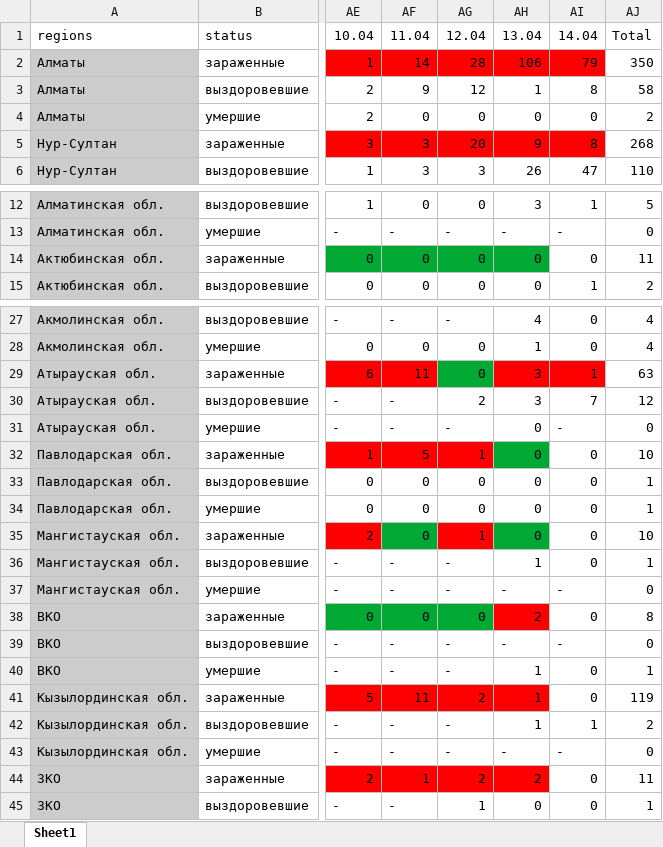
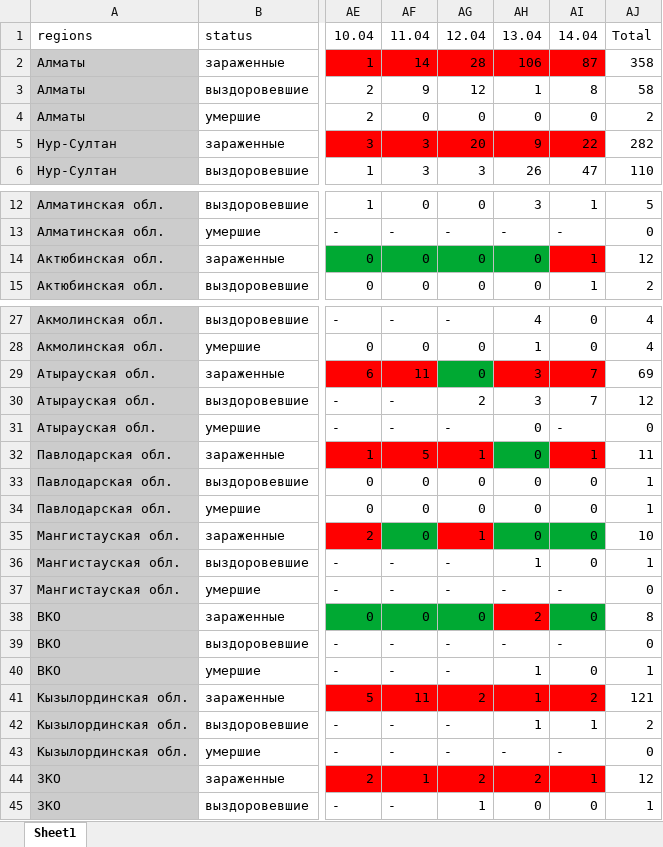
Before and after one commit to coronavirus-in-KZ/coronavirus-in-kz.github.io, an Excel workbook: coronavirus.xlsx, sheet Sheet1, drawn as a sheet; only a part is shown, gaps mark what is left out; values as stored, in another font and other column widths than the file's, no borders; the diff covers the shown part only; the diff names each change by its address in the sheet, - before the commit and + after, or states it on an @@ line.

Commit message:
Обновил таблицу

```diff
--- a/coronavirus.xlsx (sheet Sheet1)
+++ b/coronavirus.xlsx (sheet Sheet1)
-AI2: 79
+AI2: 87
-AJ2: 350
+AJ2: 358
-AI5: 8
+AI5: 22
-AJ5: 268
+AJ5: 282
-AI14: 0
+AI14: 1
-AI14 fill: none
+AI14 fill: #FF0000
-AJ14: 11
+AJ14: 12
-AI29: 1
+AI29: 7
-AJ29: 63
+AJ29: 69
-AI32: 0
+AI32: 1
-AI32 fill: none
+AI32 fill: #FF0000
-AJ32: 10
+AJ32: 11
-AI35 fill: none
+AI35 fill: #00A933
-AI38 fill: none
+AI38 fill: #00A933
-AI41: 0
+AI41: 2
-AI41 fill: none
+AI41 fill: #FF0000
-AJ41: 119
+AJ41: 121
-AI44: 0
+AI44: 1
-AI44 fill: none
+AI44 fill: #FF0000
-AJ44: 11
+AJ44: 12
```
Also changed, not shown: 2 edited cells and cell formats elsewhere in this sheet.
